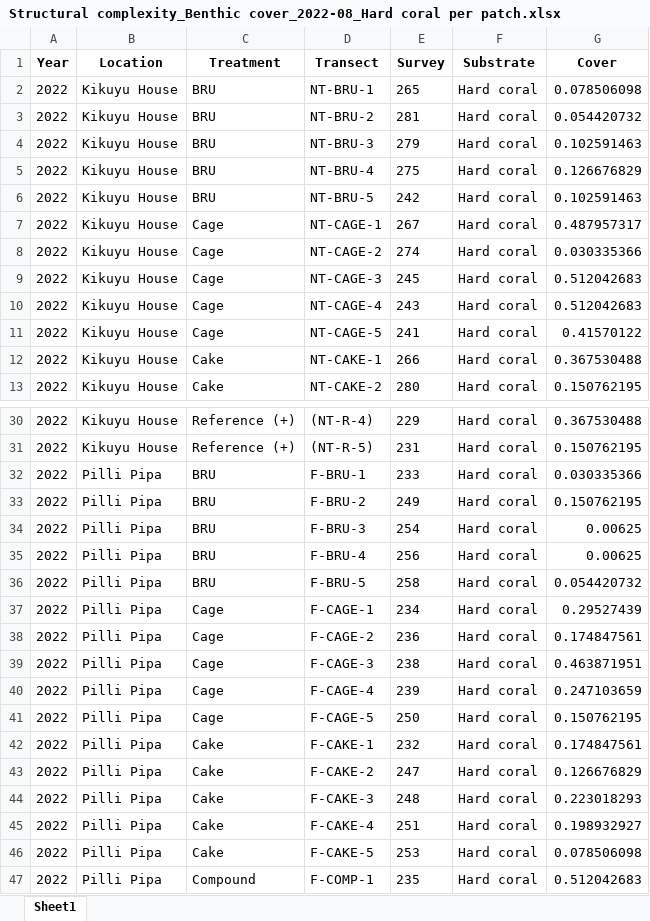
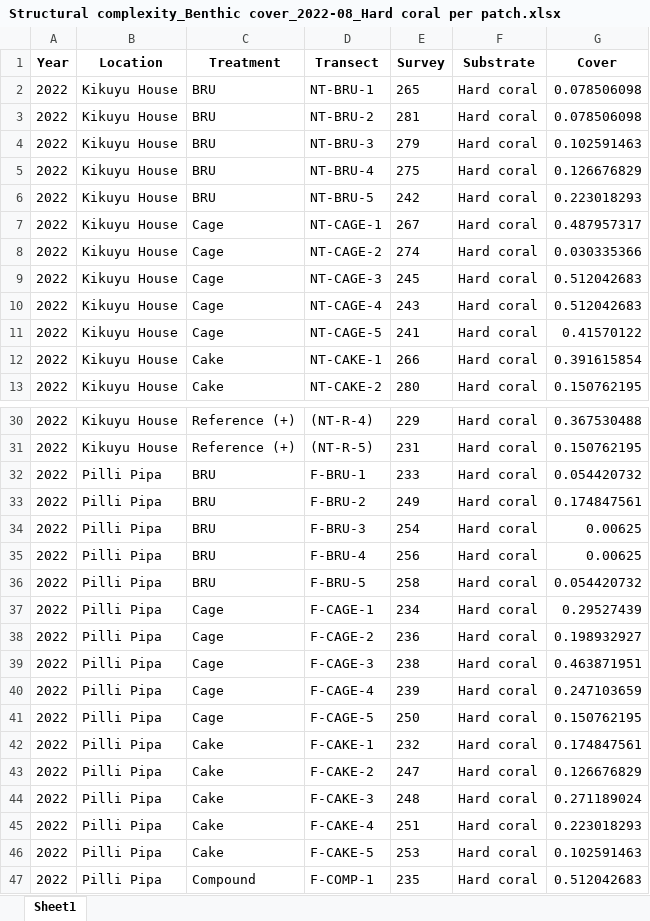
Before and after one commit to ewoutknoester/SurveysAR, an Excel workbook: Structural complexity_Benthic cover_2022-08_Hard coral per patch.xlsx, sheet Sheet1, drawn as a sheet; only a part is shown, gaps mark what is left out; values as stored, in another font and other column widths than the file's, no borders; the diff names each change by its address in the sheet, - before the commit and + after, or states it on an @@ line.

```diff
--- a/Structural complexity_Benthic cover_2022-08_Hard coral per patch.xlsx (sheet Sheet1)
+++ b/Structural complexity_Benthic cover_2022-08_Hard coral per patch.xlsx (sheet Sheet1)
-G3 (Cover): 0.054420732
+G3 (Cover): 0.078506098
-G6 (Cover): 0.102591463
+G6 (Cover): 0.223018293
-G12 (Cover): 0.367530488
+G12 (Cover): 0.391615854
-G32 (Cover): 0.030335366
+G32 (Cover): 0.054420732
-G33 (Cover): 0.150762195
+G33 (Cover): 0.174847561
-G38 (Cover): 0.174847561
+G38 (Cover): 0.198932927
-G44 (Cover): 0.223018293
+G44 (Cover): 0.271189024
-G45 (Cover): 0.198932927
+G45 (Cover): 0.223018293
-G46 (Cover): 0.078506098
+G46 (Cover): 0.102591463
```
Also changed, not shown: Correlation data/Structural complexity_Correlations_AR cover.xlsx, Correlation data/Structural complexity_Correlations_Fragments.xlsx, 47 other files.
